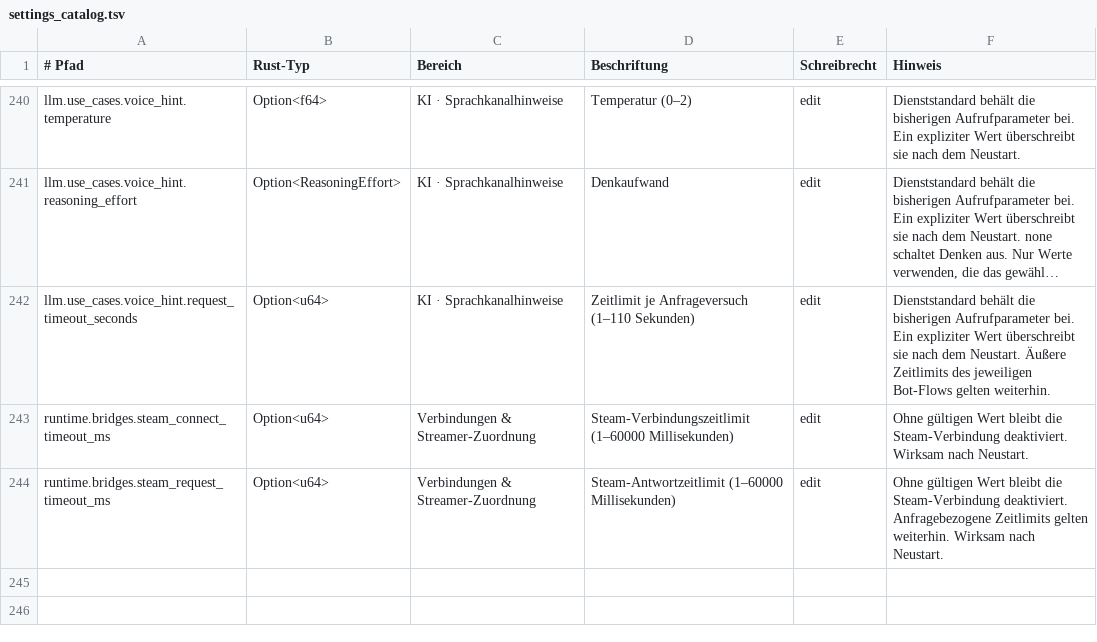
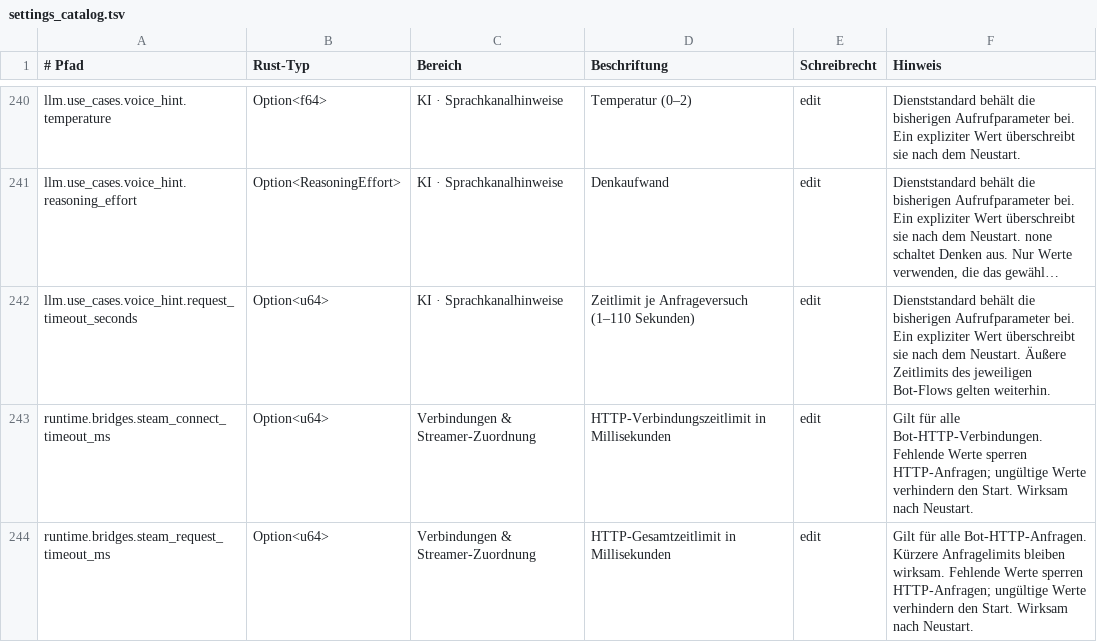
Before and after one commit to EarlySalty/Deadlock-Bots, a TSV file: rust/crates/dl-core/src/settings_catalog.tsv, drawn as a sheet; only a part is shown, gaps mark what is left out; long unchanged cells end in …; the diff names each change by its address in the sheet, - before the commit and + after, or states it on an @@ line.

```diff
--- a/rust/crates/dl-core/src/settings_catalog.tsv
+++ b/rust/crates/dl-core/src/settings_catalog.tsv
-D243 (Beschriftung): Steam-Verbindungszeitlimit (1–60000 Millisekunden)
+D243 (Beschriftung): HTTP-Verbindungszeitlimit in Millisekunden
-F243 (Hinweis): Ohne gültigen Wert bleibt die Steam-Verbindung deaktiviert. Wirksam nach…
+F243 (Hinweis): Gilt für alle Bot-HTTP-Verbindungen. Fehlende Werte sperren HTTP-Anfragen; ungültige Werte verhindern den Start. Wirksam nach…
-D244 (Beschriftung): Steam-Antwortzeitlimit (1–60000 Millisekunden)
+D244 (Beschriftung): HTTP-Gesamtzeitlimit in Millisekunden
-F244 (Hinweis): Ohne gültigen Wert bleibt die Steam-Verbindung deaktiviert. Anfragebezogene Zeitlimits gelten weiterhin. Wirksam nach…
+F244 (Hinweis): Gilt für alle Bot-HTTP-Anfragen. Kürzere Anfragelimits bleiben wirksam. Fehlende Werte sperren HTTP-Anfragen; ungültige Werte verhindern den Start. Wirksam nach…
```
Also changed, not shown: 31 other files.
